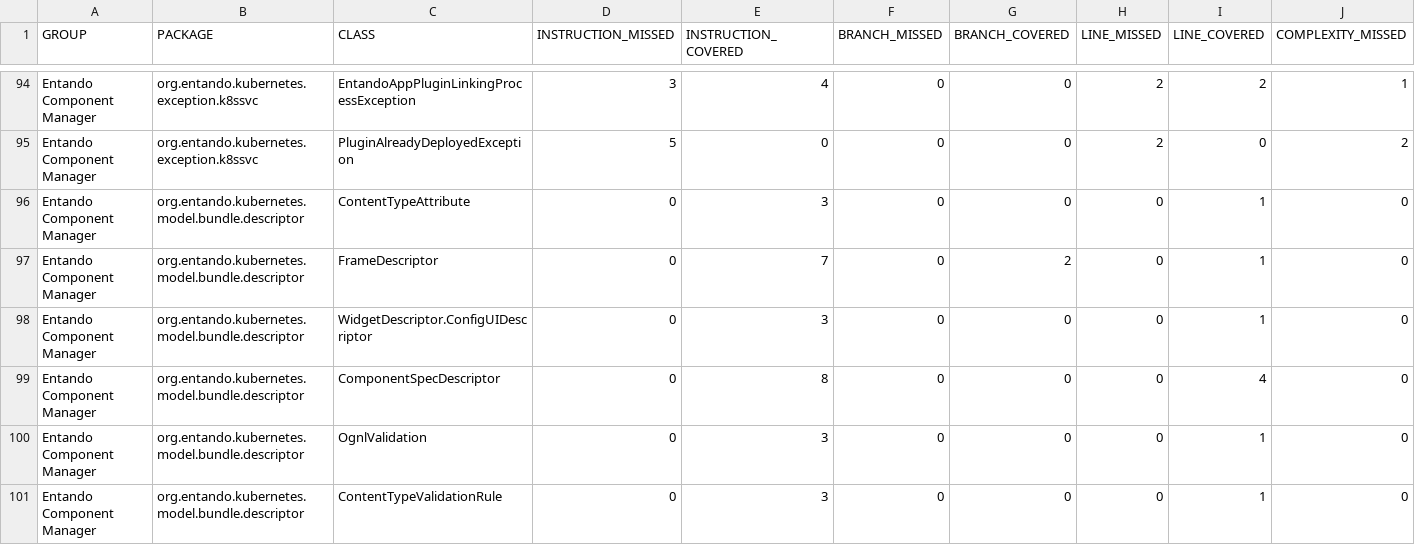
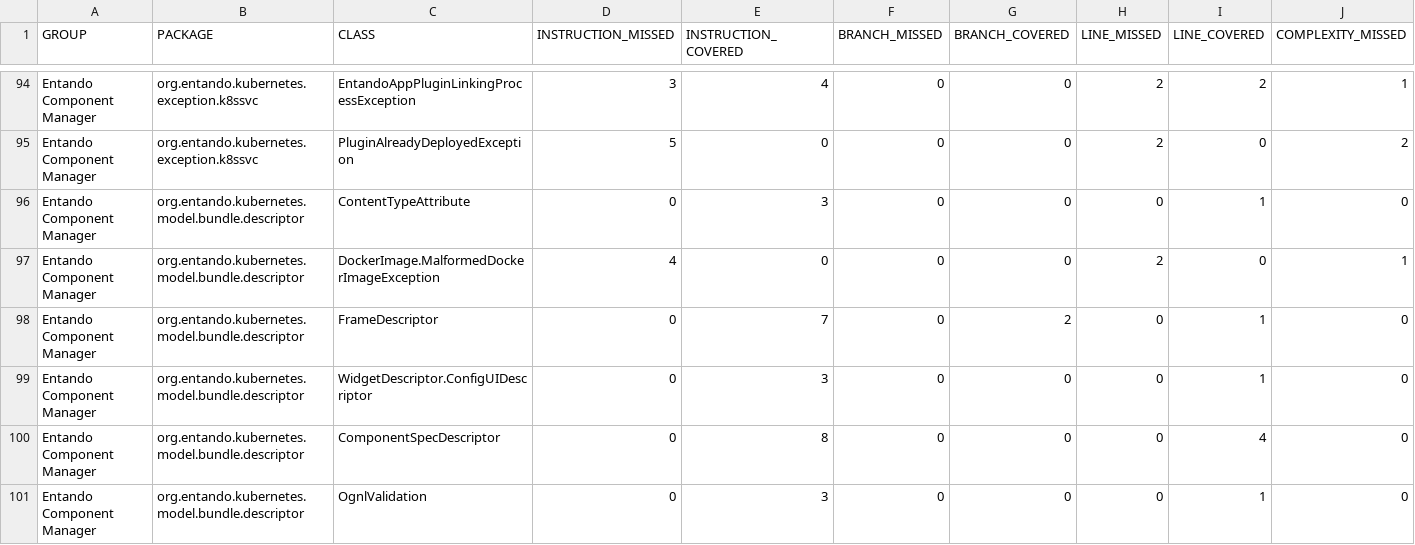
Before and after one commit to entando-k8s-infrastructure/devops-results, a CSV file: entando-component-manager/master/jacoco/jacoco.csv, drawn as a sheet; only a part is shown, gaps mark what is left out; the shorter side is filled out with more unchanged rows; rows hold the shown columns only; the diff covers the shown part only; the diff names each change by its address in the sheet, - before the commit and + after, or states it on an @@ line.

Commit message:
Publishing files for path entando-component-manager/master

```diff
--- a/entando-component-manager/master/jacoco/jacoco.csv
+++ b/entando-component-manager/master/jacoco/jacoco.csv
+row 97: Entando Component Manager | org.entando.kubernetes.model.bundle.descriptor | DockerImage.MalformedDockerImageException | 4 | 0 | 0 | 0 | 2 | 0 | 1
```
Also changed, not shown: 2 added rows and 8 edited cells elsewhere in this file, 43 other files.
